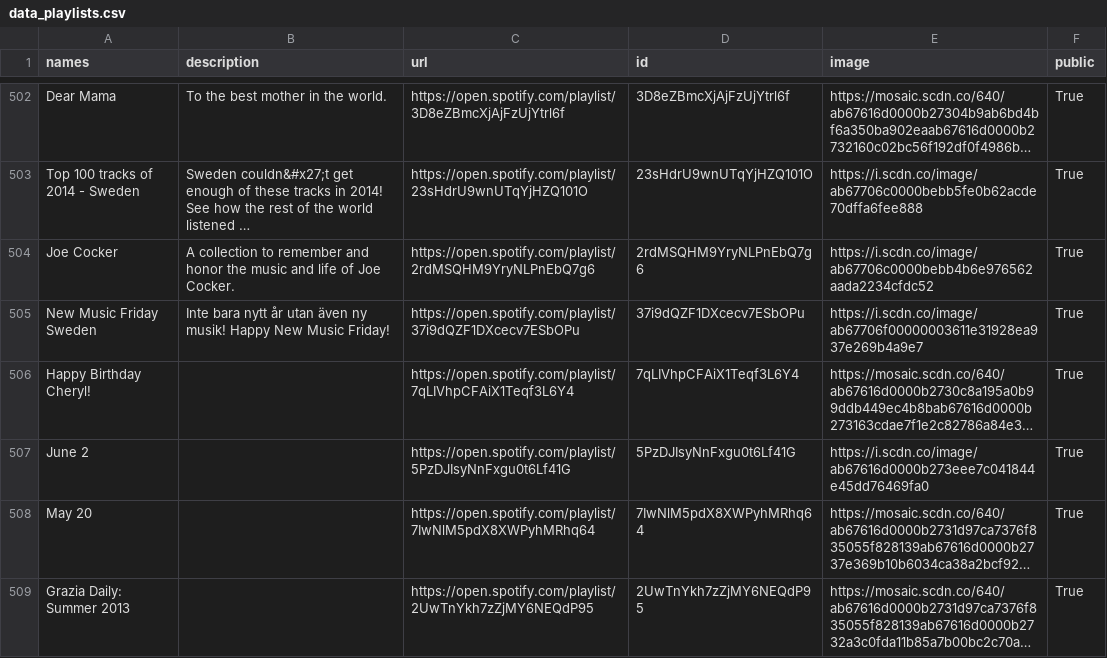
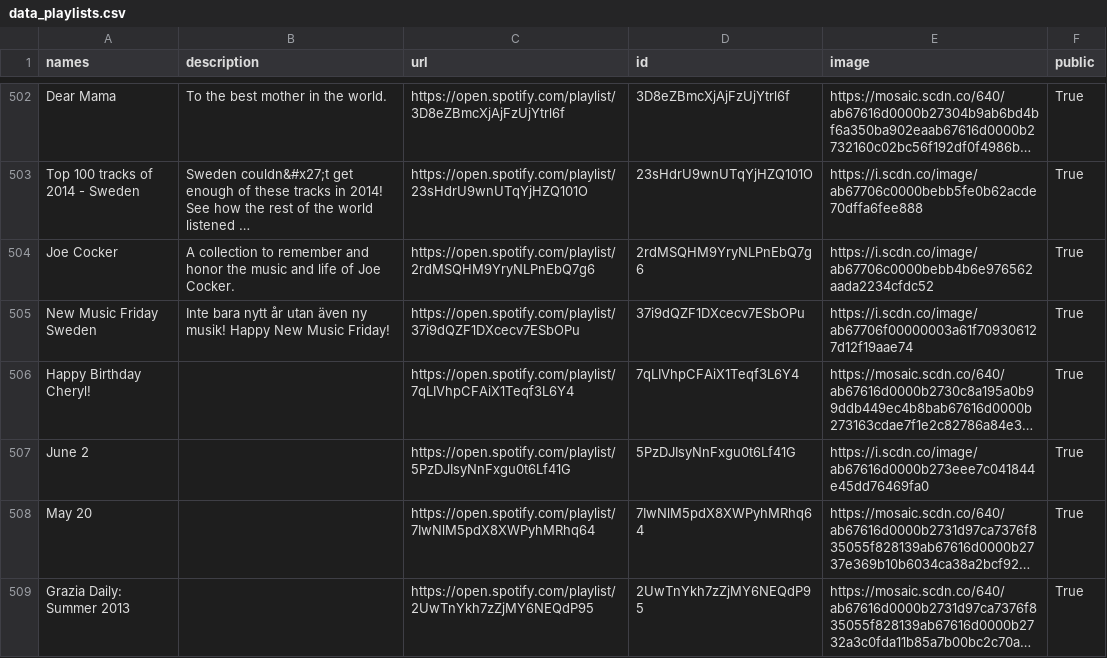
Before and after one commit to GrAMATO/Spotify_final, a CSV file: Testfolder/data_playlists.csv, drawn as a sheet; only a part is shown, gaps mark what is left out; long unchanged cells end in …; the diff covers the shown part only; the diff names each change by its address in the sheet, - before the commit and + after, or states it on an @@ line.

```diff
--- a/Testfolder/data_playlists.csv
+++ b/Testfolder/data_playlists.csv
-E505 (image): https://i.scdn.co/image/ab67706f00000003611e31928ea937e269b4a9e7
+E505 (image): https://i.scdn.co/image/ab67706f00000003a61f709306127d12f19aae74
```
Also changed, not shown: 32 edited cells elsewhere in this file.
